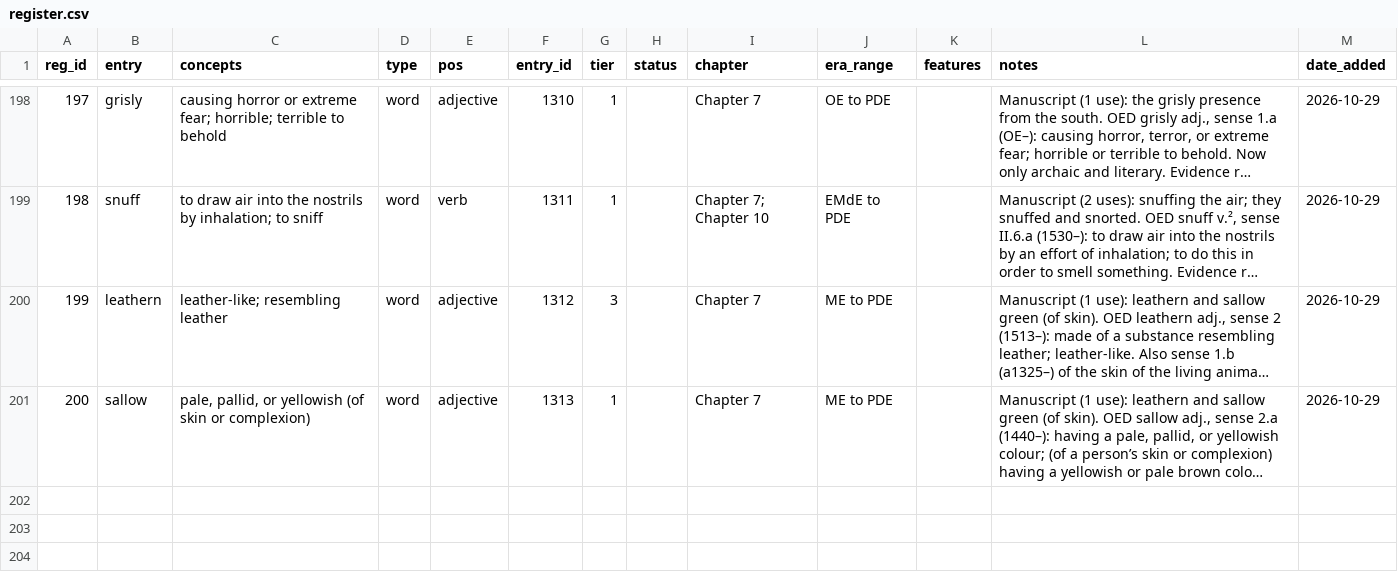
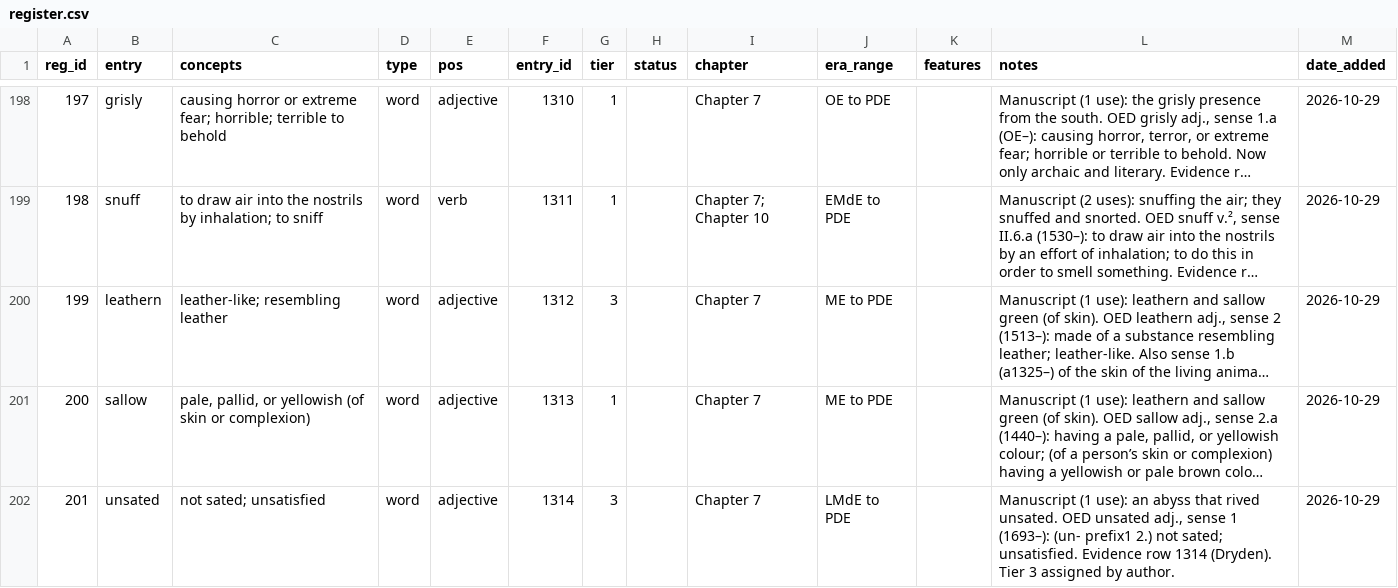
Before and after one commit to JTHensley/Oldish-Words-Study, a CSV file: register.csv, drawn as a sheet; only a part is shown, gaps mark what is left out; long unchanged cells end in …; the diff names each change by its address in the sheet, - before the commit and + after, or states it on an @@ line.

Commit message:
Add unsated (tier 3) to register and HIT evidence row (1314, Dryden).

```diff
--- a/register.csv
+++ b/register.csv
+row 202: 201 | unsated | not sated; unsatisfied | word | adjective | 1314 | 3 |  | Chapter 7 | LMdE to PDE |  | Manuscript (1 use): an abyss that rived unsated. OED unsated adj., sense 1 (1693–): (un- prefix1 2.) not sated; unsatisfied. Evidence row 1314 (Dryden). Tier 3 assigned by author. | 2026-10-29
```
Also changed, not shown: entries.csv.
